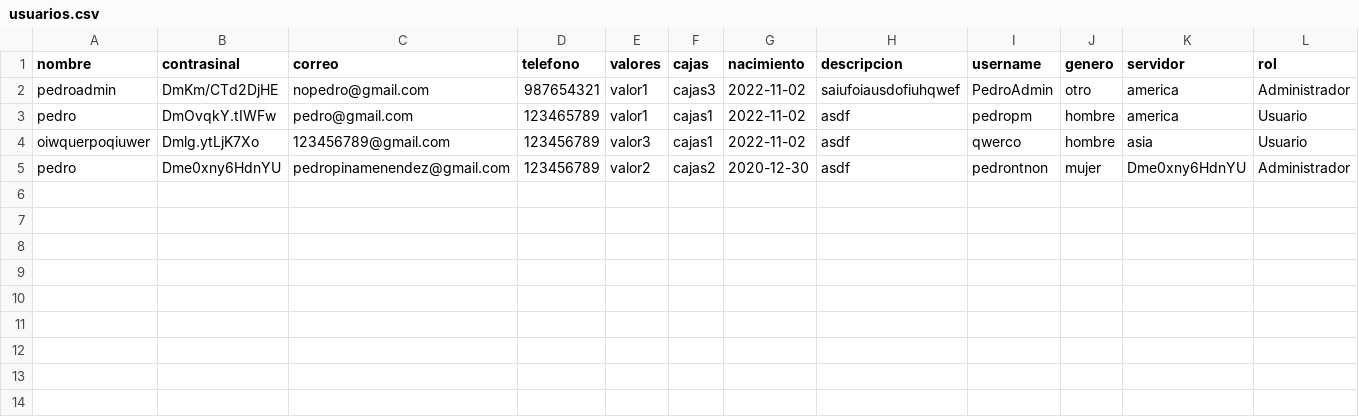
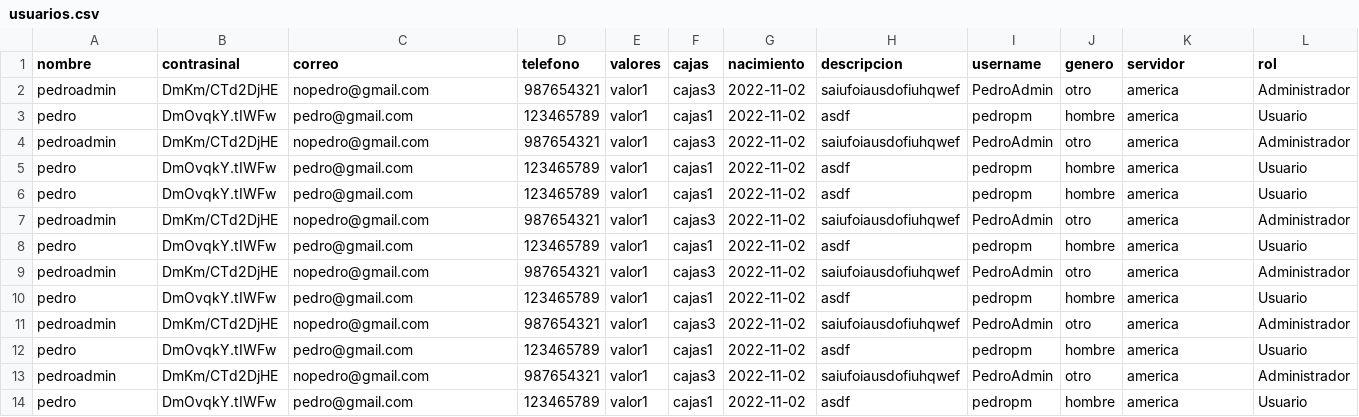
Before and after one commit to PedroPM-775/ProyectoRedSocial, a CSV file: CSV/usuarios.csv, drawn as a sheet.

```diff
--- a/CSV/usuarios.csv
+++ b/CSV/usuarios.csv
@@ -3,3 +3,12 @@ pedroadmin,DmKm/CTd2DjHE,nopedro@gmail.com,987654321,valor1,cajas3,2022-11-02,sa
 pedro,DmOvqkY.tIWFw,pedro@gmail.com,123465789,valor1,cajas1,2022-11-02,asdf,pedropm,hombre,america,Usuario
-oiwquerpoqiuwer,Dmlg.ytLjK7Xo,123456789@gmail.com,123456789,valor3,cajas1,2022-11-02,asdf,qwerco,hombre,asia,Usuario
-pedro,Dme0xny6HdnYU,pedropinamenendez@gmail.com,123456789,valor2,cajas2,2020-12-30,asdf,pedrontnon,mujer,Dme0xny6HdnYU,Administrador
+pedroadmin,DmKm/CTd2DjHE,nopedro@gmail.com,987654321,valor1,cajas3,2022-11-02,saiufoiausdofiuhqwef,PedroAdmin,otro,america,Administrador
+pedro,DmOvqkY.tIWFw,pedro@gmail.com,123465789,valor1,cajas1,2022-11-02,asdf,pedropm,hombre,america,Usuario
+pedro,DmOvqkY.tIWFw,pedro@gmail.com,123465789,valor1,cajas1,2022-11-02,asdf,pedropm,hombre,america,Usuario
+pedroadmin,DmKm/CTd2DjHE,nopedro@gmail.com,987654321,valor1,cajas3,2022-11-02,saiufoiausdofiuhqwef,PedroAdmin,otro,america,Administrador
+pedro,DmOvqkY.tIWFw,pedro@gmail.com,123465789,valor1,cajas1,2022-11-02,asdf,pedropm,hombre,america,Usuario
+pedroadmin,DmKm/CTd2DjHE,nopedro@gmail.com,987654321,valor1,cajas3,2022-11-02,saiufoiausdofiuhqwef,PedroAdmin,otro,america,Administrador
+pedro,DmOvqkY.tIWFw,pedro@gmail.com,123465789,valor1,cajas1,2022-11-02,asdf,pedropm,hombre,america,Usuario
+pedroadmin,DmKm/CTd2DjHE,nopedro@gmail.com,987654321,valor1,cajas3,2022-11-02,saiufoiausdofiuhqwef,PedroAdmin,otro,america,Administrador
+pedro,DmOvqkY.tIWFw,pedro@gmail.com,123465789,valor1,cajas1,2022-11-02,asdf,pedropm,hombre,america,Usuario
+pedroadmin,DmKm/CTd2DjHE,nopedro@gmail.com,987654321,valor1,cajas3,2022-11-02,saiufoiausdofiuhqwef,PedroAdmin,otro,america,Administrador
+pedro,DmOvqkY.tIWFw,pedro@gmail.com,123465789,valor1,cajas1,2022-11-02,asdf,pedropm,hombre,america,Usuario
```
Also changed, not shown: CSV/publicaciones.csv, 22 other files.
